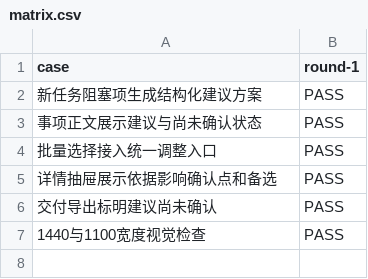
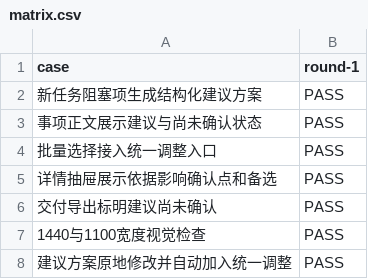
Before and after one commit to tzt-company/prd-refinement-desktop, a CSV file: docs/acceptance/blocking-item-proposals/matrix.csv, drawn as a sheet.

```diff
--- a/docs/acceptance/blocking-item-proposals/matrix.csv
+++ b/docs/acceptance/blocking-item-proposals/matrix.csv
@@ -7 +7,2 @@ case,round-1
 1440与1100宽度视觉检查,PASS
+建议方案原地修改并自动加入统一调整,PASS
```
Also changed, not shown: 14 other files.
